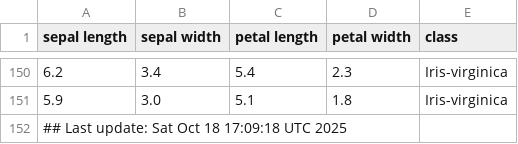
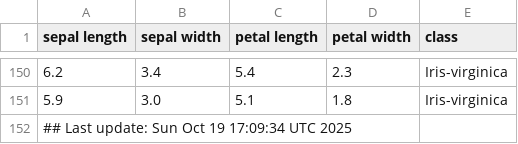
Before and after one commit to btmonier/misc_r_scripts, a CSV file: data/iris_dataset.csv, drawn as a sheet; only a part is shown, gaps mark what is left out.

Commit message:
GitHub Actions test

```diff
--- a/data/iris_dataset.csv
+++ b/data/iris_dataset.csv
@@ -151,2 +151,2 @@ sepal length,sepal width,petal length,petal width,class
 5.9,3.0,5.1,1.8,Iris-virginica
-## Last update: Sat Oct 18 17:09:18 UTC 2025
+## Last update: Sun Oct 19 17:09:34 UTC 2025
```
